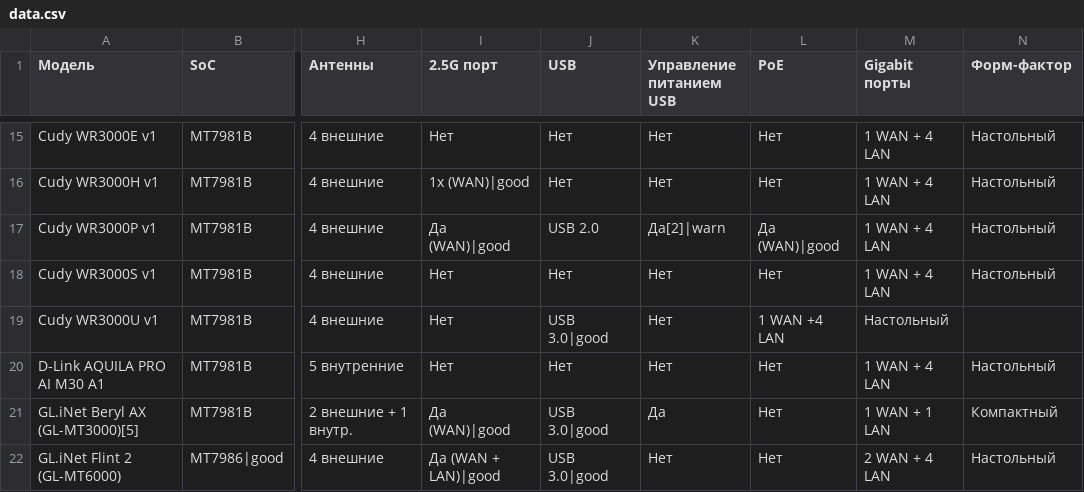
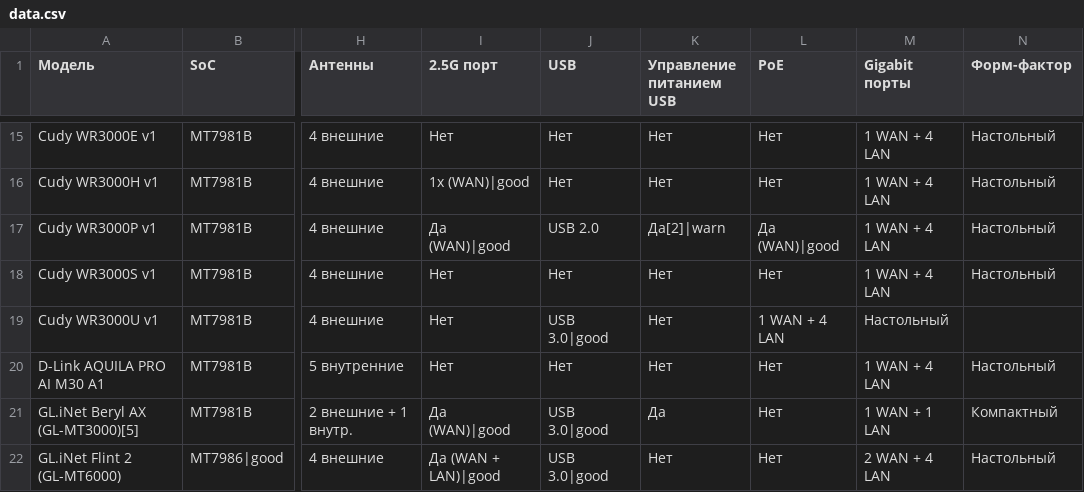
Before and after one commit to HattabbI4/openwrt-router-compare, a CSV file: data.csv, drawn as a sheet; only a part is shown, gaps mark what is left out; the diff names each change by its address in the sheet, - before the commit and + after, or states it on an @@ line.

Commit message:
Update data.csv

```diff
--- a/data.csv
+++ b/data.csv
-L19 (PoE): 1 WAN +4 LAN
+L19 (PoE): 1 WAN + 4 LAN
```
